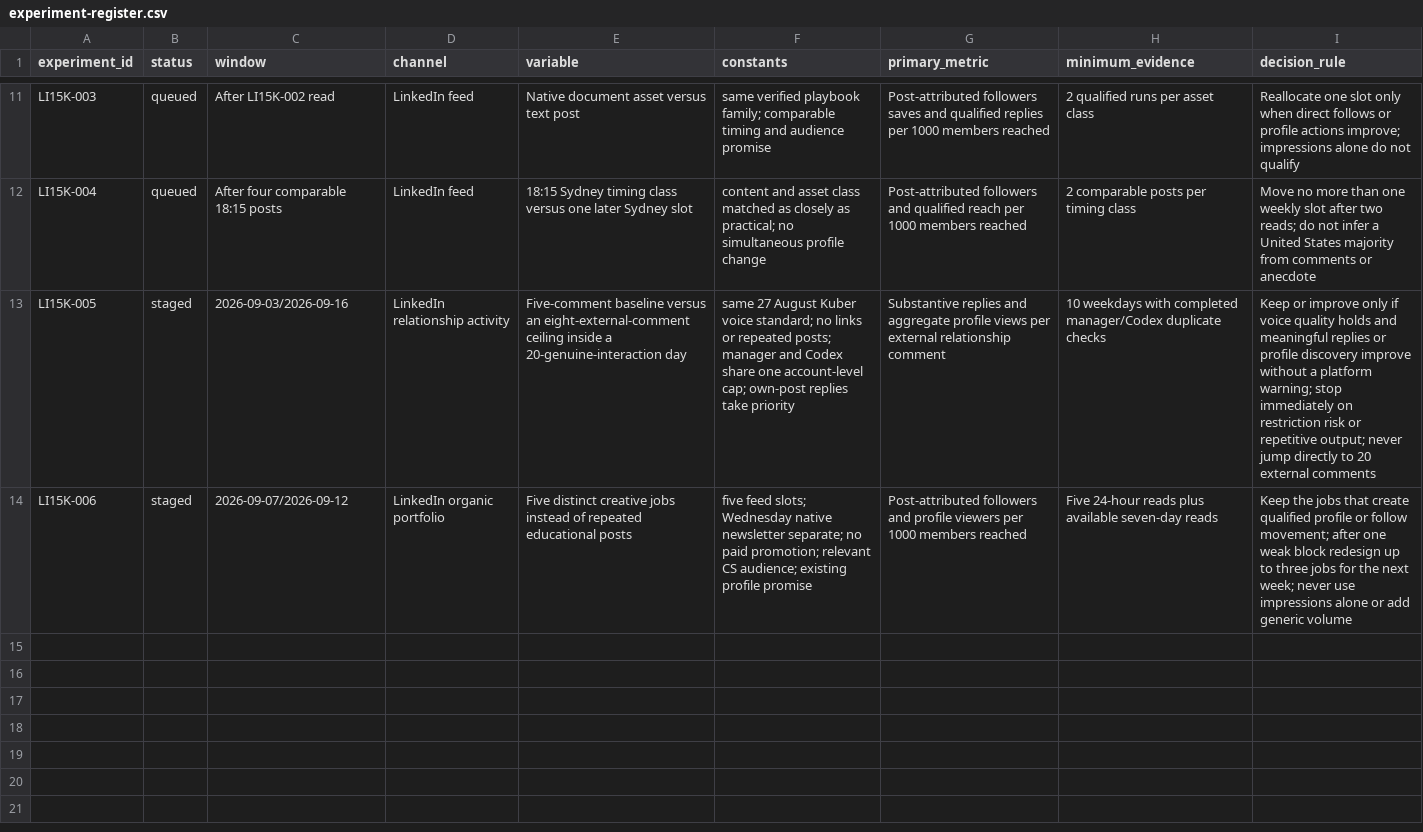
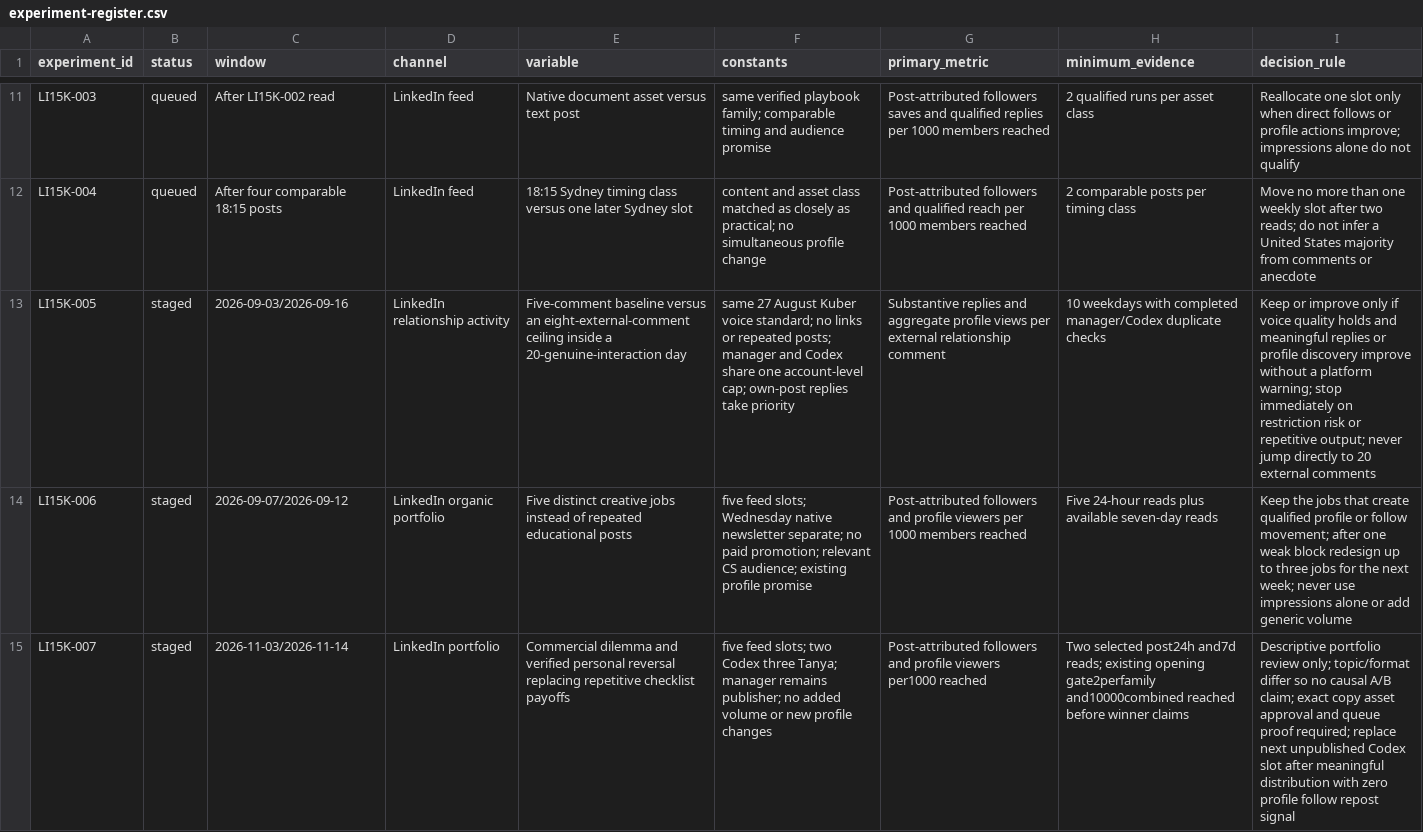
Before and after one commit to kubersethi15/churn-killers-clubhouse, a CSV file: growth/experiment-register.csv, drawn as a sheet; only a part is shown, gaps mark what is left out; the diff names each change by its address in the sheet, - before the commit and + after, or states it on an @@ line.

Commit message:
Prepare two Codex posts for 2–7 November and record native release exception (#221)
* chore: claim two-post November reset and approved native Newsletter

* Prepare two November feed drafts and record native Newsletter schedule exception

* Clarify creative ownership and release exception for operators

```diff
--- a/growth/experiment-register.csv
+++ b/growth/experiment-register.csv
+row 15: LI15K-007 | staged | 2026-11-03/2026-11-14 | LinkedIn portfolio | Commercial dilemma and verified personal reversal replacing repetitive checklist payoffs | five feed slots; two Codex three Tanya; manager remains publisher; no added volume or new profile changes | Post-attributed followers and profile viewers per1000 reached | Two selected post24h and7d reads; existing opening gate2perfamily and10000combined reached before winner claims | Descriptive portfolio review only; topic/format differ so no causal A/B claim; exact copy asset approval and queue proof required; replace next unpublished Codex slot after meaningful distribution with zero profile follow repost signal
```
Also changed, not shown: 6 other files.
